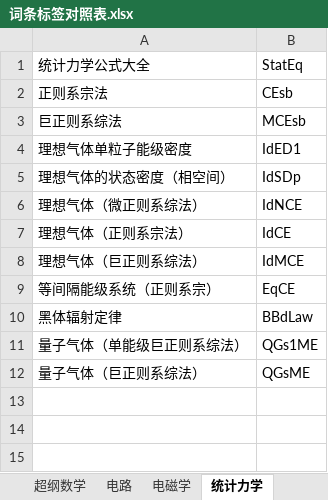
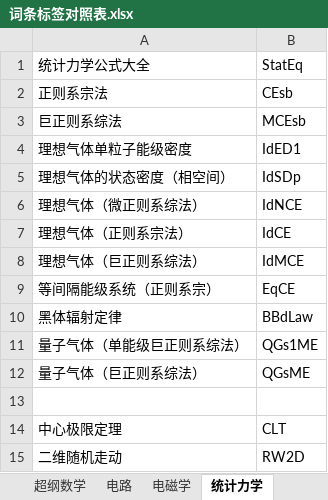
Before and after one commit to wuliwiki/PhysWiki-log, an Excel workbook: 词条标签对照表.xlsx, sheet 统计力学, drawn as a sheet; values as stored, in another font and other column widths than the file's, no borders; the diff names each change by its address in the sheet, - before the commit and + after, or states it on an @@ line.

```diff
--- a/词条标签对照表.xlsx (sheet 统计力学)
+++ b/词条标签对照表.xlsx (sheet 统计力学)
+row 13: (empty)
+row 14: 中心极限定理 | CLT
+row 15: 二维随机走动 | RW2D
```
Also changed, not shown: sheet 数学, other sheet tabs, 18 other files.
